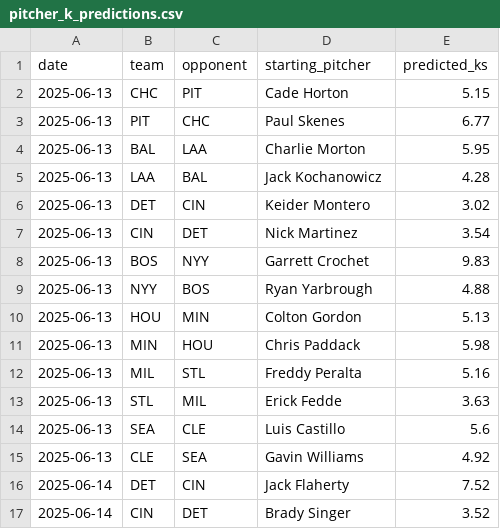
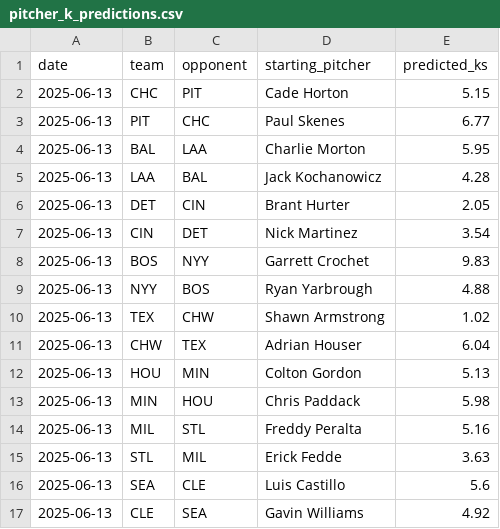
Before and after one commit to radgator13/pitcher-k-model, a CSV file: outputs/pitcher_k_predictions.csv, drawn as a sheet; only a part is shown; the shorter side is filled out with more unchanged rows.

```diff
--- a/outputs/pitcher_k_predictions.csv
+++ b/outputs/pitcher_k_predictions.csv
@@ -5,3 +5,3 @@ date,team,opponent,starting_pitcher,predicted_ks
 2025-06-13,LAA,BAL,Jack Kochanowicz,4.28
-2025-06-13,DET,CIN,Keider Montero,3.02
+2025-06-13,DET,CIN,Brant Hurter,2.05
 2025-06-13,CIN,DET,Nick Martinez,3.54
@@ -9,2 +9,4 @@ date,team,opponent,starting_pitcher,predicted_ks
 2025-06-13,NYY,BOS,Ryan Yarbrough,4.88
+2025-06-13,TEX,CHW,Shawn Armstrong,1.02
+2025-06-13,CHW,TEX,Adrian Houser,6.04
 2025-06-13,HOU,MIN,Colton Gordon,5.13
```
Also changed, not shown: data/betonline_team_lines.csv, data/predicted_runs.csv, 14 other files.
